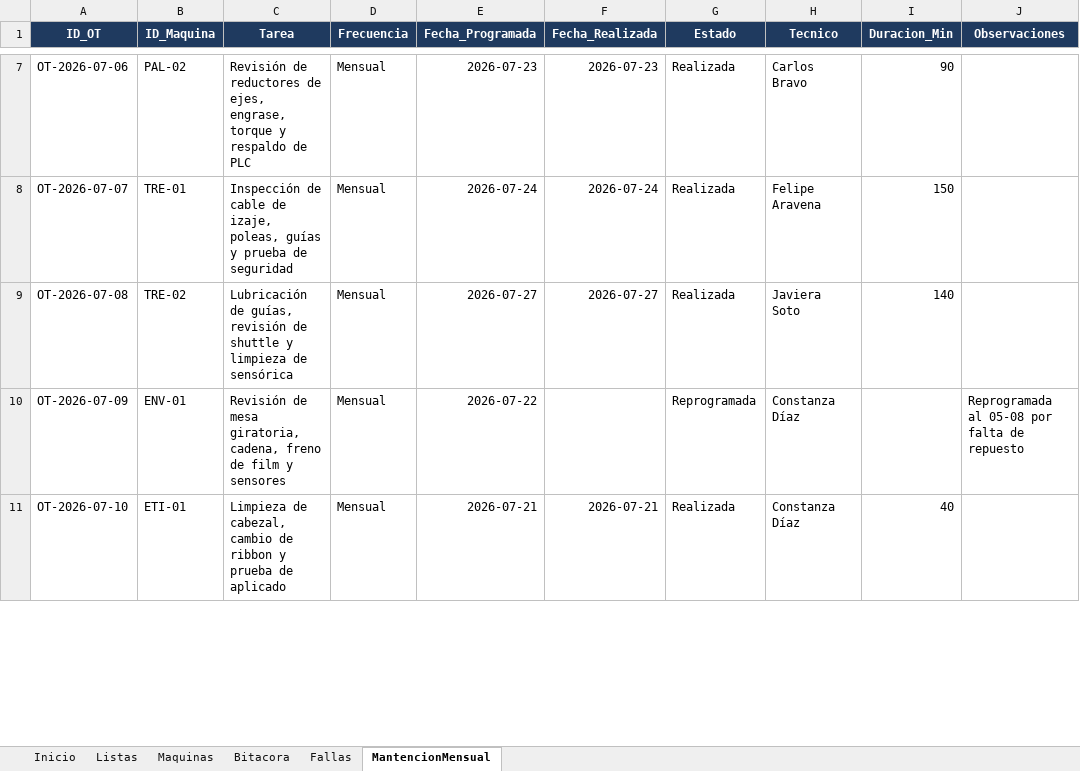
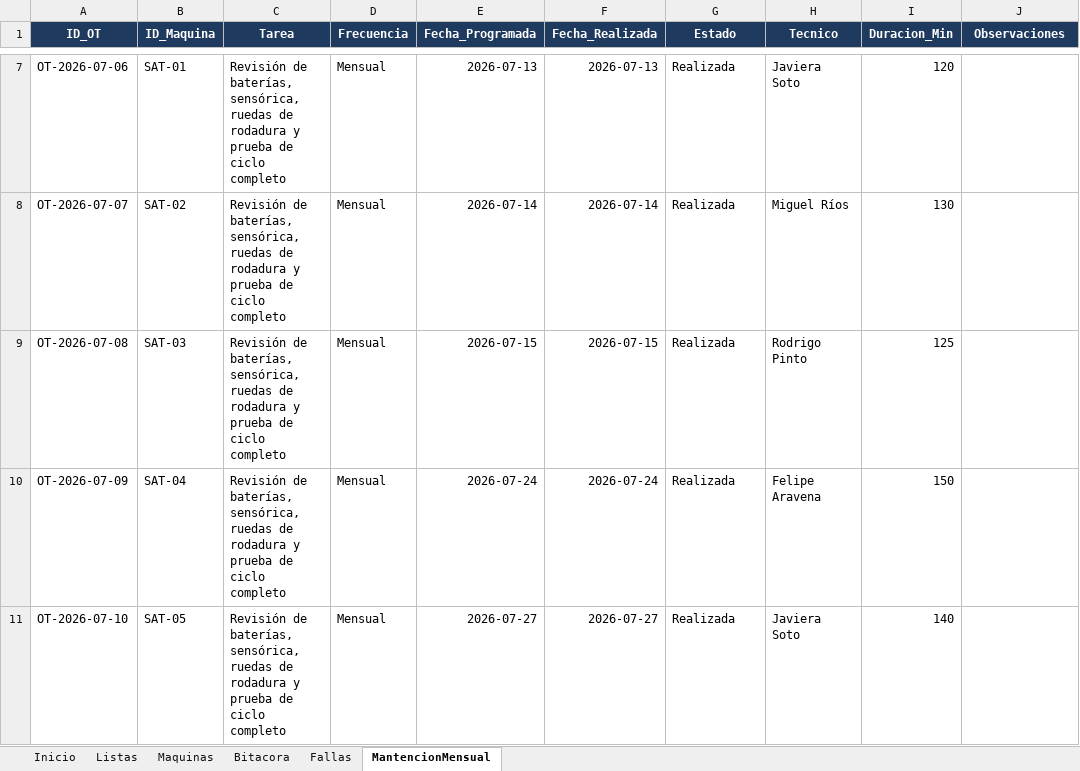
Before and after one commit to Chxrly/Chxrly, an Excel workbook: powerbi-mantencion/plantilla/Plantilla_Bitacora_Mantencion.xlsx, sheet MantencionMensual, drawn as a sheet; only a part is shown, gaps mark what is left out; values as stored, in another font and other column widths than the file's, no borders; the diff covers the shown part only; the diff names each change by its address in the sheet, - before the commit and + after, or states it on an @@ line.

```diff
--- a/powerbi-mantencion/plantilla/Plantilla_Bitacora_Mantencion.xlsx (sheet MantencionMensual)
+++ b/powerbi-mantencion/plantilla/Plantilla_Bitacora_Mantencion.xlsx (sheet MantencionMensual)
-B7 (ID_Maquina): PAL-02
+B7 (ID_Maquina): SAT-01
-C7 (Tarea): Revisión de reductores de ejes, engrase, torque y respaldo de PLC
+C7 (Tarea): Revisión de baterías, sensórica, ruedas de rodadura y prueba de ciclo completo
-E7 (Fecha_Programada): 2026-07-23
+E7 (Fecha_Programada): 2026-07-13
-F7 (Fecha_Realizada): 2026-07-23
+F7 (Fecha_Realizada): 2026-07-13
-H7 (Tecnico): Carlos Bravo
+H7 (Tecnico): Javiera Soto
-I7 (Duracion_Min): 90
+I7 (Duracion_Min): 120
-B8 (ID_Maquina): TRE-01
+B8 (ID_Maquina): SAT-02
-C8 (Tarea): Inspección de cable de izaje, poleas, guías y prueba de seguridad
+C8 (Tarea): Revisión de baterías, sensórica, ruedas de rodadura y prueba de ciclo completo
-E8 (Fecha_Programada): 2026-07-24
+E8 (Fecha_Programada): 2026-07-14
-F8 (Fecha_Realizada): 2026-07-24
+F8 (Fecha_Realizada): 2026-07-14
-H8 (Tecnico): Felipe Aravena
+H8 (Tecnico): Miguel Ríos
-I8 (Duracion_Min): 150
+I8 (Duracion_Min): 130
-B9 (ID_Maquina): TRE-02
+B9 (ID_Maquina): SAT-03
-C9 (Tarea): Lubricación de guías, revisión de shuttle y limpieza de sensórica
+C9 (Tarea): Revisión de baterías, sensórica, ruedas de rodadura y prueba de ciclo completo
-E9 (Fecha_Programada): 2026-07-27
+E9 (Fecha_Programada): 2026-07-15
-F9 (Fecha_Realizada): 2026-07-27
+F9 (Fecha_Realizada): 2026-07-15
-H9 (Tecnico): Javiera Soto
+H9 (Tecnico): Rodrigo Pinto
-I9 (Duracion_Min): 140
+I9 (Duracion_Min): 125
-B10 (ID_Maquina): ENV-01
+B10 (ID_Maquina): SAT-04
-C10 (Tarea): Revisión de mesa giratoria, cadena, freno de film y sensores
+C10 (Tarea): Revisión de baterías, sensórica, ruedas de rodadura y prueba de ciclo completo
-E10 (Fecha_Programada): 2026-07-22
+E10 (Fecha_Programada): 2026-07-24
-F10 (Fecha_Realizada): (empty)
+F10 (Fecha_Realizada): 2026-07-24
-G10 (Estado): Reprogramada
+G10 (Estado): Realizada
-H10 (Tecnico): Constanza Díaz
+H10 (Tecnico): Felipe Aravena
-I10 (Duracion_Min): (empty)
+I10 (Duracion_Min): 150
-J10 (Observaciones): Reprogramada al 05-08 por falta de repuesto
+J10 (Observaciones): (empty)
-B11 (ID_Maquina): ETI-01
+B11 (ID_Maquina): SAT-05
-C11 (Tarea): Limpieza de cabezal, cambio de ribbon y prueba de aplicado
+C11 (Tarea): Revisión de baterías, sensórica, ruedas de rodadura y prueba de ciclo completo
-E11 (Fecha_Programada): 2026-07-21
+E11 (Fecha_Programada): 2026-07-27
-F11 (Fecha_Realizada): 2026-07-21
+F11 (Fecha_Realizada): 2026-07-27
-H11 (Tecnico): Constanza Díaz
+H11 (Tecnico): Javiera Soto
-I11 (Duracion_Min): 40
+I11 (Duracion_Min): 140
```
Also changed, not shown: 16 added rows and 95 edited cells elsewhere in this sheet, sheet Maquinas, sheet Bitacora, sheet Fallas, sheet Listas, 3 other files.
